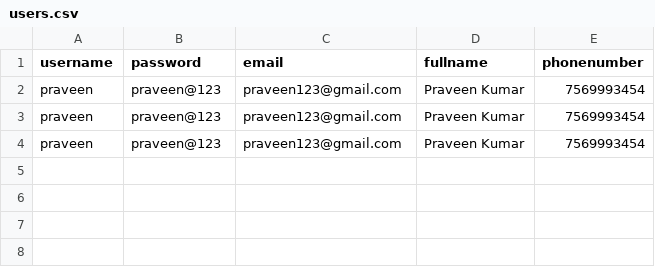
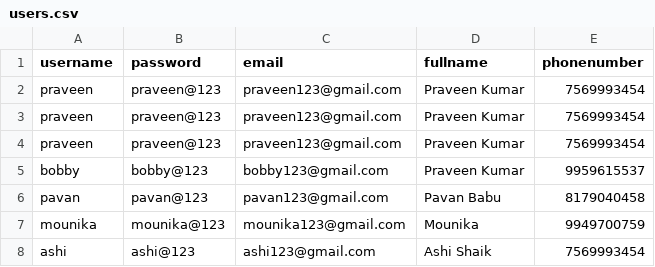
Before and after one commit to code-with-praveen143/Final_Year_Project, a CSV file: users.csv, drawn as a sheet; the diff names each change by its address in the sheet, - before the commit and + after, or states it on an @@ line.

```diff
--- a/users.csv
+++ b/users.csv
+row 5: bobby | bobby@123 | bobby123@gmail.com | Praveen Kumar | 9959615537
+row 6: pavan | pavan@123 | pavan123@gmail.com | Pavan Babu | 8179040458
+row 7: mounika | mounika@123 | mounika123@gmail.com | Mounika | 9949700759
+row 8: ashi | ashi@123 | ashi123@gmail.com | Ashi Shaik | 7569993454
```
Also changed, not shown: 3 other files.
